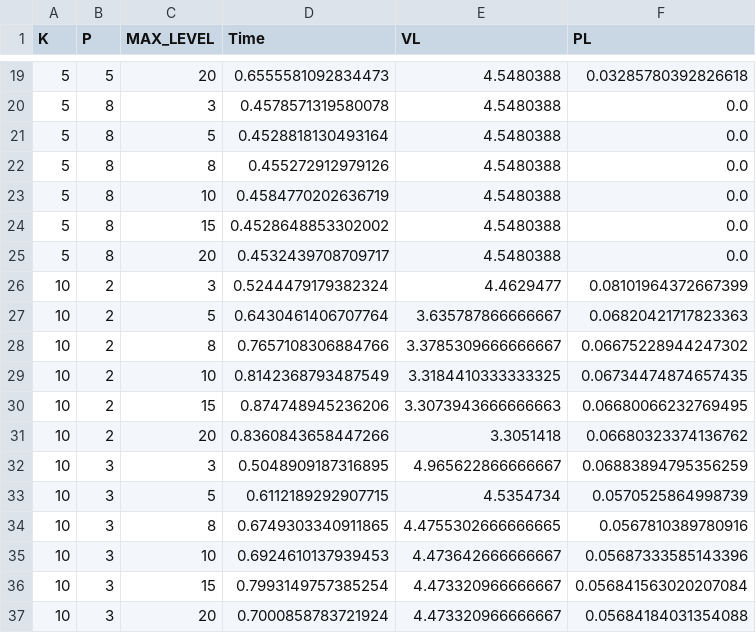
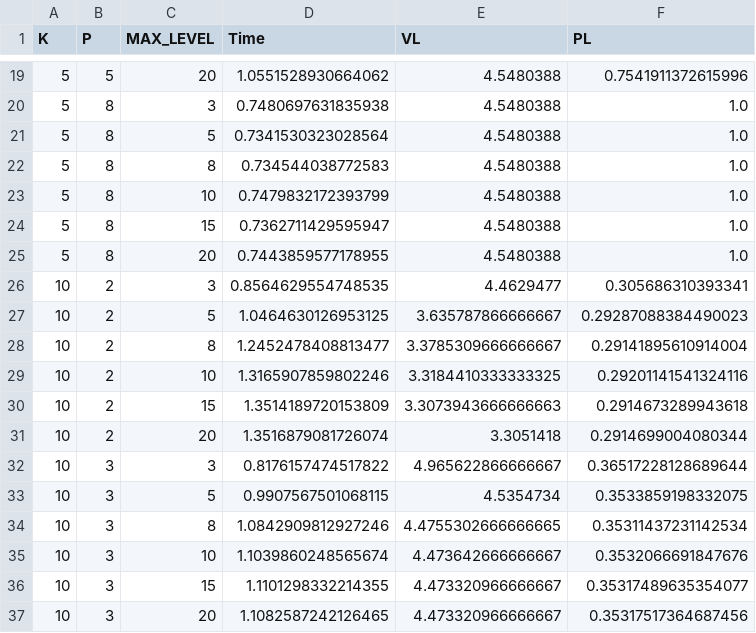
Before and after one commit to federissoo/KAPRA-TimeSeries-Anonymization, a CSV file: docs/data/naive_optimization_results.csv, drawn as a sheet; only a part is shown, gaps mark what is left out; the diff covers the shown part only.

```diff
--- a/docs/data/naive_optimization_results.csv
+++ b/docs/data/naive_optimization_results.csv
@@ -19,19 +19,19 @@ K,P,MAX_LEVEL,Time,VL,PL
-5,5,20,0.6555581092834473,4.5480388,0.03285780392826618
-5,8,3,0.4578571319580078,4.5480388,0.0
-5,8,5,0.4528818130493164,4.5480388,0.0
-5,8,8,0.455272912979126,4.5480388,0.0
-5,8,10,0.4584770202636719,4.5480388,0.0
-5,8,15,0.4528648853302002,4.5480388,0.0
-5,8,20,0.4532439708709717,4.5480388,0.0
-10,2,3,0.5244479179382324,4.4629477,0.08101964372667399
-10,2,5,0.6430461406707764,3.635787866666667,0.06820421717823363
-10,2,8,0.7657108306884766,3.3785309666666667,0.06675228944247302
-10,2,10,0.8142368793487549,3.3184410333333325,0.06734474874657435
-10,2,15,0.874748945236206,3.3073943666666663,0.06680066232769495
-10,2,20,0.8360843658447266,3.3051418,0.06680323374136762
-10,3,3,0.5048909187316895,4.965622866666667,0.06883894795356259
-10,3,5,0.6112189292907715,4.5354734,0.0570525864998739
-10,3,8,0.6749303340911865,4.4755302666666665,0.0567810389780916
-10,3,10,0.6924610137939453,4.473642666666667,0.05687333585143396
-10,3,15,0.7993149757385254,4.473320966666667,0.056841563020207084
-10,3,20,0.7000858783721924,4.473320966666667,0.05684184031354088
+5,5,20,1.0551528930664062,4.5480388,0.7541911372615996
+5,8,3,0.7480697631835938,4.5480388,1.0
+5,8,5,0.7341530323028564,4.5480388,1.0
+5,8,8,0.734544038772583,4.5480388,1.0
+5,8,10,0.7479832172393799,4.5480388,1.0
+5,8,15,0.7362711429595947,4.5480388,1.0
+5,8,20,0.7443859577178955,4.5480388,1.0
+10,2,3,0.8564629554748535,4.4629477,0.305686310393341
+10,2,5,1.0464630126953125,3.635787866666667,0.29287088384490023
+10,2,8,1.2452478408813477,3.3785309666666667,0.29141895610914004
+10,2,10,1.3165907859802246,3.3184410333333325,0.29201141541324116
+10,2,15,1.3514189720153809,3.3073943666666663,0.2914673289943618
+10,2,20,1.3516879081726074,3.3051418,0.2914699004080344
+10,3,3,0.8176157474517822,4.965622866666667,0.36517228128689644
+10,3,5,0.9907567501068115,4.5354734,0.3533859198332075
+10,3,8,1.0842909812927246,4.4755302666666665,0.35311437231142534
+10,3,10,1.1039860248565674,4.473642666666667,0.3532066691847676
+10,3,15,1.1101298332214355,4.473320966666667,0.35317489635354077
+10,3,20,1.1082587242126465,4.473320966666667,0.35317517364687456
```
Also changed, not shown: 154 edited cells elsewhere in this file, docs/data/kapra_optimization_results.csv, 8 other files.
